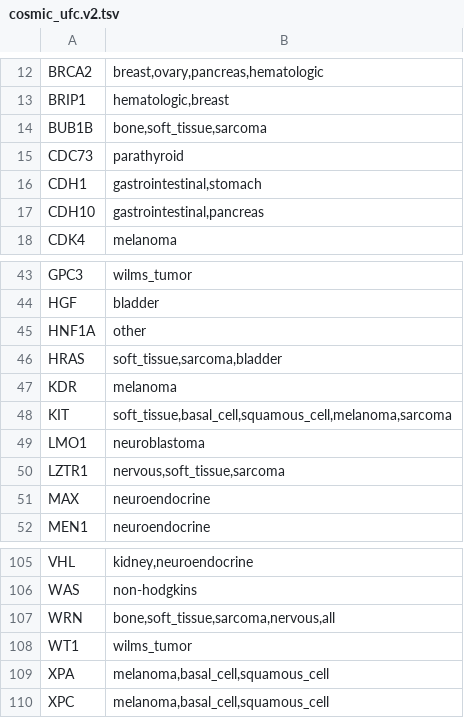
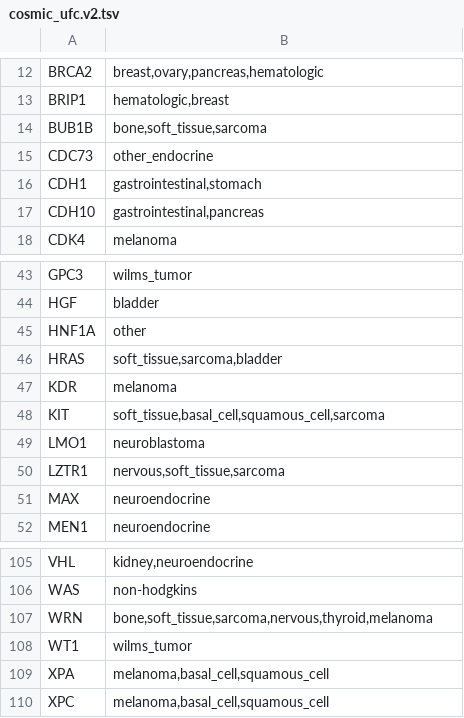
Before and after one commit to vanallenlab/unexplained_familial_cancer, a TSV file: yamls/cosmic_ufc.v2.tsv, drawn as a sheet; only a part is shown, gaps mark what is left out.

Commit message:
cosmic changes

```diff
--- a/yamls/cosmic_ufc.v2.tsv
+++ b/yamls/cosmic_ufc.v2.tsv
@@ -14,3 +14,3 @@ BRIP1	"hematologic,breast"
 BUB1B	bone,soft_tissue,sarcoma
-CDC73	parathyroid
+CDC73	other_endocrine
 CDH1	gastrointestinal,stomach
@@ -47,3 +47,3 @@ HRAS	"soft_tissue,sarcoma,bladder"
 KDR	melanoma
-KIT	"soft_tissue,basal_cell,squamous_cell,melanoma,sarcoma"
+KIT	"soft_tissue,basal_cell,squamous_cell,sarcoma"
 LMO1	neuroblastoma
@@ -106,3 +106,3 @@ VHL	"kidney,neuroendocrine"
 WAS	non-hodgkins
-WRN	"bone,soft_tissue,sarcoma,nervous,all"
+WRN	"bone,soft_tissue,sarcoma,nervous,thyroid,melanoma"
 WT1	wilms_tumor
```
Also changed, not shown: 1 other file.
